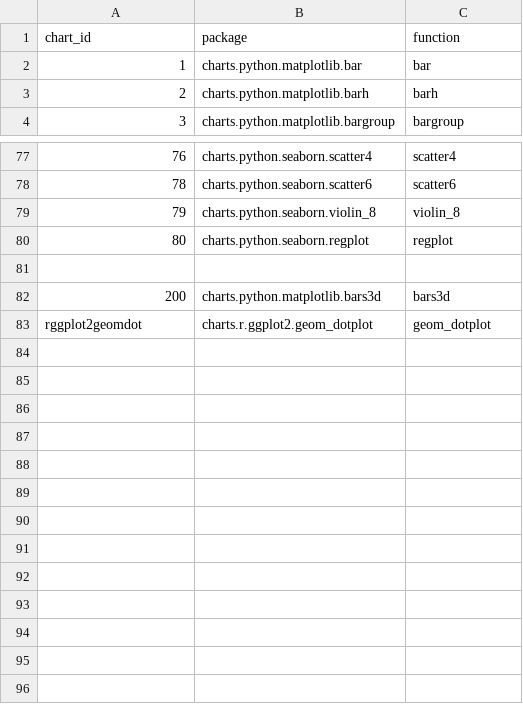
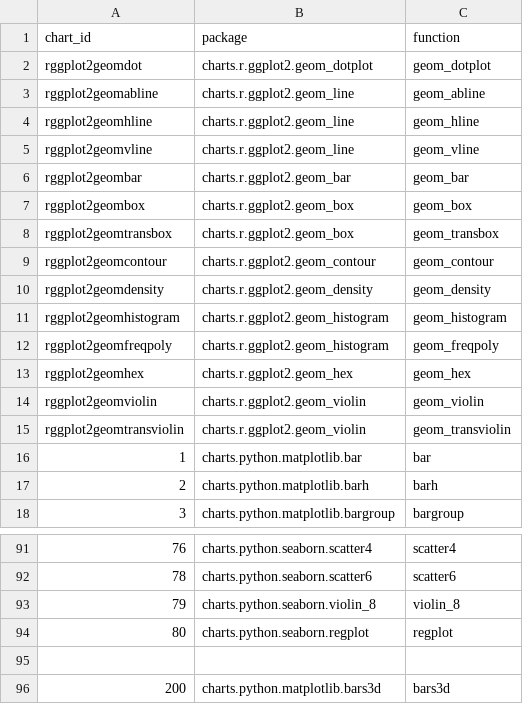
Before and after one commit to SnakeShawn/biov, a CSV file: config/charts.csv, drawn as a sheet; only a part is shown, gaps mark what is left out.

Commit message:
[#]Update config charts.csv

```diff
--- a/config/charts.csv
+++ b/config/charts.csv
@@ -1,2 +1,16 @@
 chart_id,package,function
+rggplot2geomdot,charts.r.ggplot2.geom_dotplot,geom_dotplot
+rggplot2geomabline,charts.r.ggplot2.geom_line,geom_abline
+rggplot2geomhline,charts.r.ggplot2.geom_line,geom_hline
+rggplot2geomvline,charts.r.ggplot2.geom_line,geom_vline
+rggplot2geombar,charts.r.ggplot2.geom_bar,geom_bar
+rggplot2geombox,charts.r.ggplot2.geom_box,geom_box
+rggplot2geomtransbox,charts.r.ggplot2.geom_box,geom_transbox
+rggplot2geomcontour,charts.r.ggplot2.geom_contour,geom_contour
+rggplot2geomdensity,charts.r.ggplot2.geom_density,geom_density
+rggplot2geomhistogram,charts.r.ggplot2.geom_histogram,geom_histogram
+rggplot2geomfreqpoly,charts.r.ggplot2.geom_histogram,geom_freqpoly
+rggplot2geomhex,charts.r.ggplot2.geom_hex,geom_hex
+rggplot2geomviolin,charts.r.ggplot2.geom_violin,geom_violin
+rggplot2geomtransviolin,charts.r.ggplot2.geom_violin,geom_transviolin
 1,charts.python.matplotlib.bar,bar
@@ -82,2 +96 @@ chart_id,package,function
 200,charts.python.matplotlib.bars3d,bars3d
-rggplot2geomdot,charts.r.ggplot2.geom_dotplot,geom_dotplot
```
Also changed, not shown: charts.csv.
